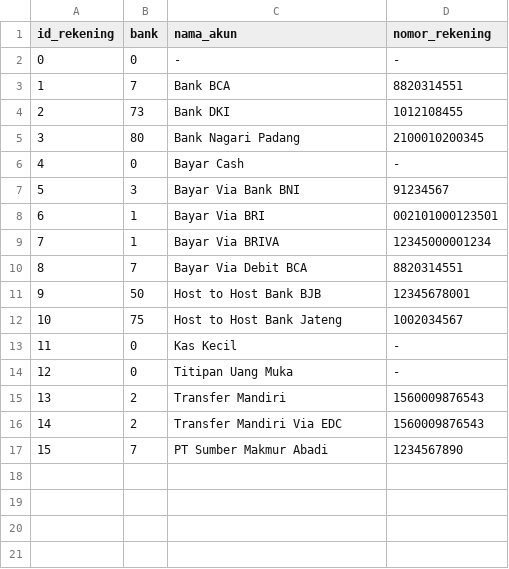
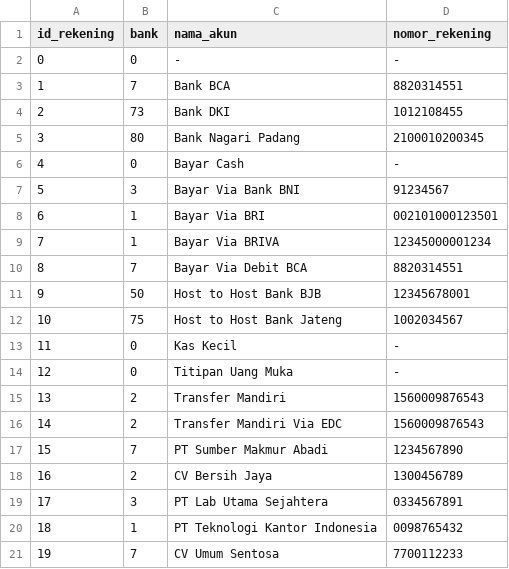
Before and after one commit to ikti-its/khanza-web, a CSV file: app/Features/Finansial/Rekening/rekening.csv, drawn as a sheet.

```diff
--- a/app/Features/Finansial/Rekening/rekening.csv
+++ b/app/Features/Finansial/Rekening/rekening.csv
@@ -17 +17,5 @@
 15,7,PT Sumber Makmur Abadi,1234567890
+16,2,CV Bersih Jaya,1300456789
+17,3,PT Lab Utama Sejahtera,0334567891
+18,1,PT Teknologi Kantor Indonesia,0098765432
+19,7,CV Umum Sentosa,7700112233
```
